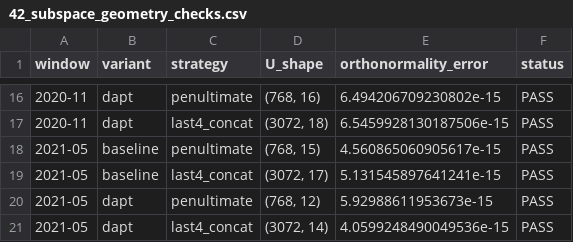
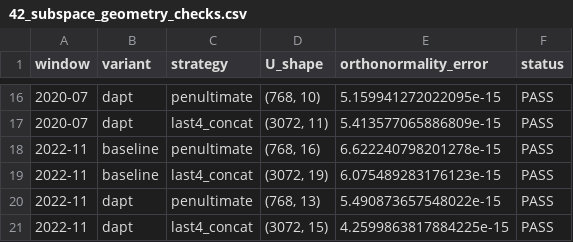
Before and after one commit to alejandrommingo/LISBETH, a CSV file: academic/methodological_report/phase4_tables/42_subspace_geometry_checks.csv, drawn as a sheet; only a part is shown, gaps mark what is left out; the diff covers the shown part only.

```diff
--- a/academic/methodological_report/phase4_tables/42_subspace_geometry_checks.csv
+++ b/academic/methodological_report/phase4_tables/42_subspace_geometry_checks.csv
@@ -16,6 +16,6 @@ window,variant,strategy,U_shape,orthonormality_error,status
-2020-11,dapt,penultimate,"(768, 16)",6.494206709230802e-15,PASS
-2020-11,dapt,last4_concat,"(3072, 18)",6.5459928130187506e-15,PASS
-2021-05,baseline,penultimate,"(768, 15)",4.560865060905617e-15,PASS
-2021-05,baseline,last4_concat,"(3072, 17)",5.131545897641241e-15,PASS
-2021-05,dapt,penultimate,"(768, 12)",5.92988611953673e-15,PASS
-2021-05,dapt,last4_concat,"(3072, 14)",4.0599248490049536e-15,PASS
+2020-07,dapt,penultimate,"(768, 10)",5.159941272022095e-15,PASS
+2020-07,dapt,last4_concat,"(3072, 11)",5.413577065886809e-15,PASS
+2022-11,baseline,penultimate,"(768, 16)",6.622240798201278e-15,PASS
+2022-11,baseline,last4_concat,"(3072, 19)",6.075489283176123e-15,PASS
+2022-11,dapt,penultimate,"(768, 13)",5.490873657548022e-15,PASS
+2022-11,dapt,last4_concat,"(3072, 15)",4.2599863817884225e-15,PASS
```
Also changed, not shown: 42 edited cells elsewhere in this file, academic/methodological_report/phase4_tables/42_baseline_vs_dapt_math.csv, academic/methodological_report/phase4_tables/43_sensitivity_summary.csv, 56 other files.
